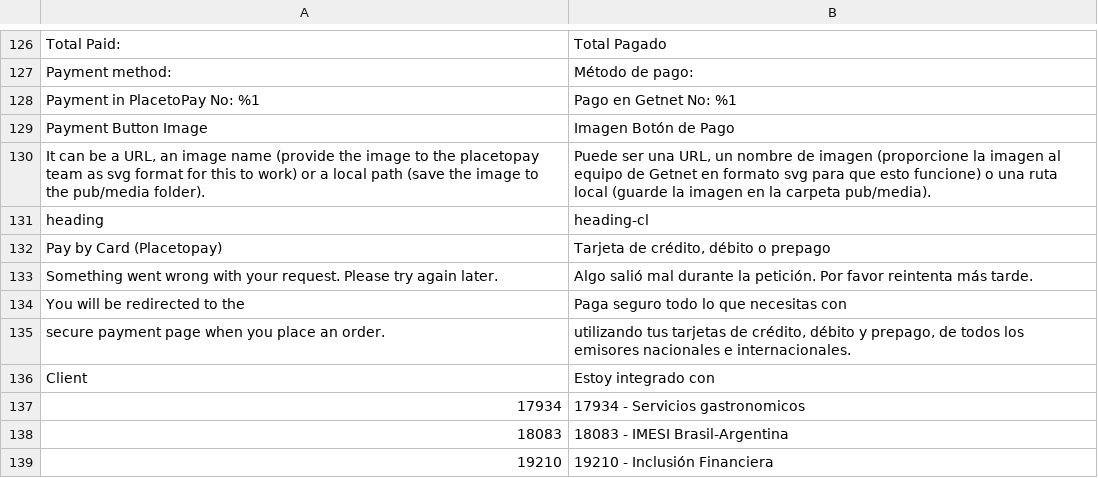
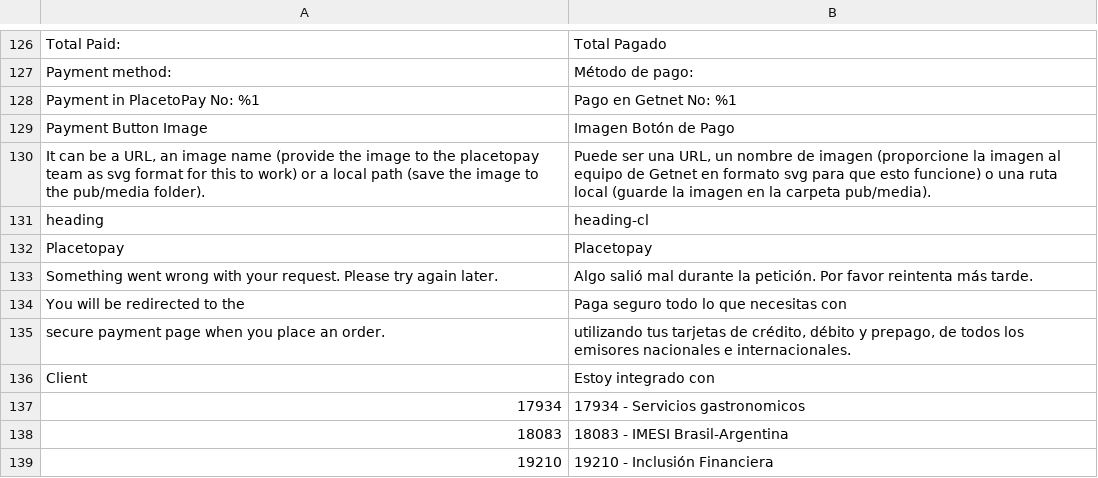
Before and after one commit to placetopay-org/magento2-placetopay, a CSV file: i18n/es_CL.csv, drawn as a sheet; only a part is shown, gaps mark what is left out; removed rows and columns are numbered as before the commit, all else as after; the diff names each change by its address in the sheet, - before the commit and + after, or states it on an @@ line.

```diff
--- a/i18n/es_CL.csv
+++ b/i18n/es_CL.csv
-row 132: Pay by Card (Placetopay) | Tarjeta de crédito, débito o prepago
+row 132: Placetopay | Placetopay
```
Also changed, not shown: i18n/en_US.csv, i18n/es_CO.csv, 16 other files.
